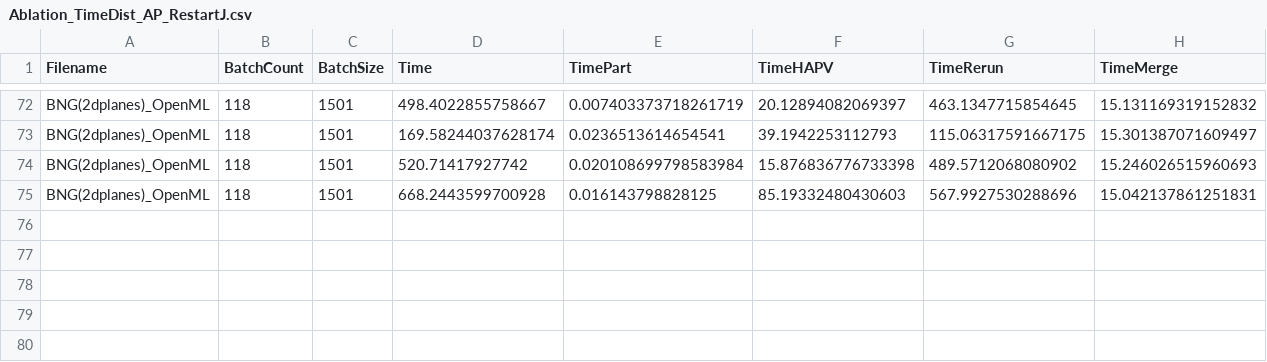
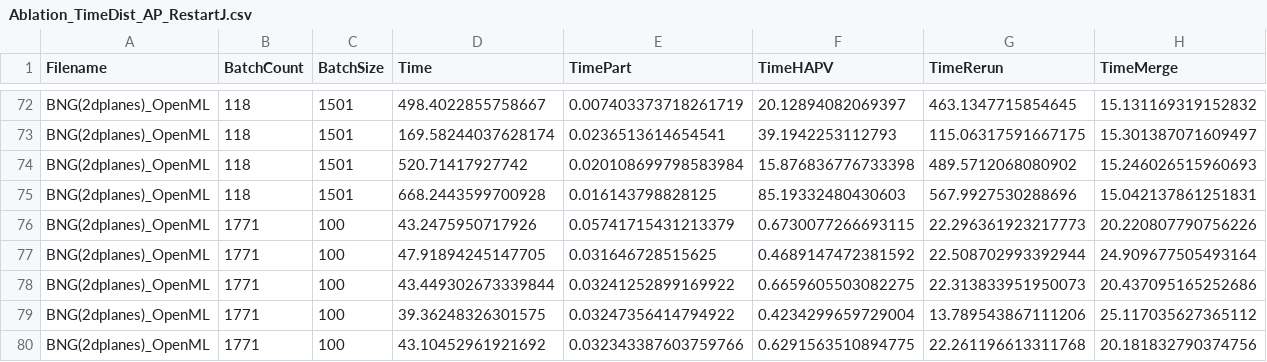
Before and after one commit to MuyeedAhmed/AcceleratedUL, a CSV file: Stats/Ablation/Ablation_TimeDist_AP_RestartJ.csv, drawn as a sheet; only a part is shown, gaps mark what is left out; the diff names each change by its address in the sheet, - before the commit and + after, or states it on an @@ line.

```diff
--- a/Stats/Ablation/Ablation_TimeDist_AP_RestartJ.csv
+++ b/Stats/Ablation/Ablation_TimeDist_AP_RestartJ.csv
+row 76: BNG(2dplanes)_OpenML | 1771 | 100 | 43.2475950717926 | 0.05741715431213379 | 0.6730077266693115 | 22.296361923217773 | 20.220807790756226
+row 77: BNG(2dplanes)_OpenML | 1771 | 100 | 47.91894245147705 | 0.031646728515625 | 0.4689147472381592 | 22.508702993392944 | 24.909677505493164
+row 78: BNG(2dplanes)_OpenML | 1771 | 100 | 43.449302673339844 | 0.03241252899169922 | 0.6659605503082275 | 22.313833951950073 | 20.437095165252686
+row 79: BNG(2dplanes)_OpenML | 1771 | 100 | 39.36248326301575 | 0.03247356414794922 | 0.4234299659729004 | 13.789543867111206 | 25.117035627365112
+row 80: BNG(2dplanes)_OpenML | 1771 | 100 | 43.10452961921692 | 0.032343387603759766 | 0.6291563510894775 | 22.261196613311768 | 20.181832790374756
```
Also changed, not shown: Stats/Ablation/Ablation_TimeDist_DBSCAN_RestartJ.csv, Stats/Ablation/Ablation_TimeDist_HAC_RestartJ.csv, 3 other files.
